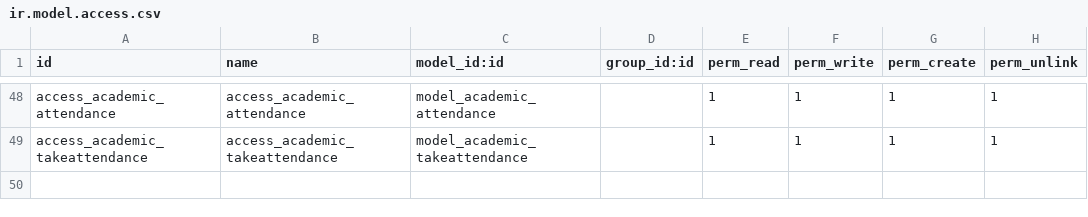
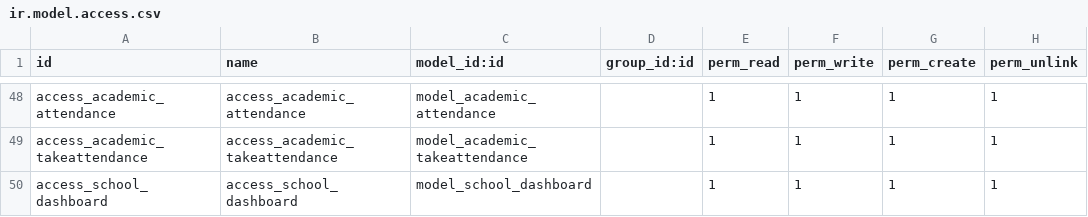
Before and after one commit to vivek-dundigalla/SchoolManagementSystem, a CSV file: security/ir.model.access.csv, drawn as a sheet; only a part is shown, gaps mark what is left out; the diff names each change by its address in the sheet, - before the commit and + after, or states it on an @@ line.

Commit message:
dashboard updated

```diff
--- a/security/ir.model.access.csv
+++ b/security/ir.model.access.csv
+row 50: access_school_dashboard | access_school_dashboard | model_school_dashboard |  | 1 | 1 | 1 | 1
```
Also changed, not shown: 10 other files.
